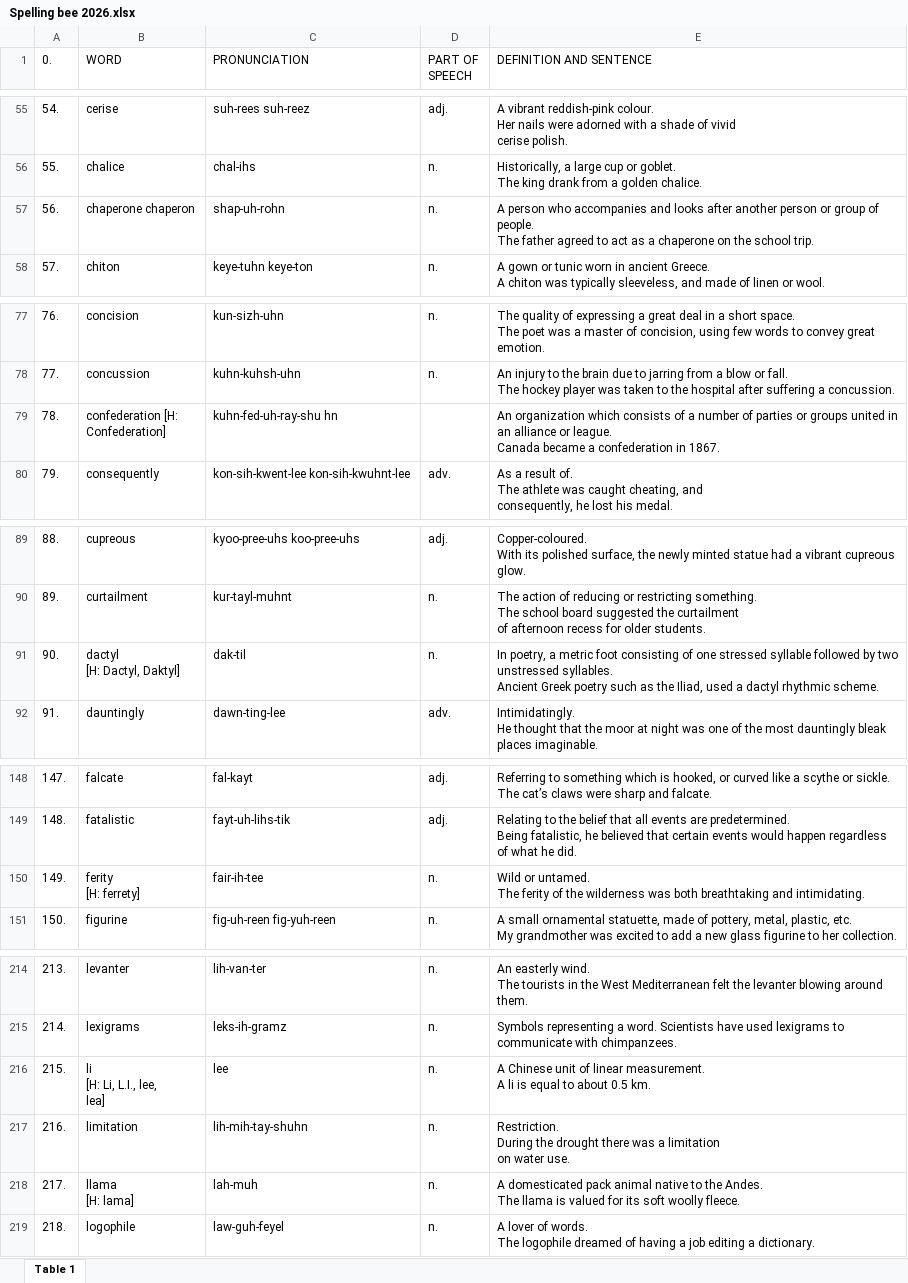
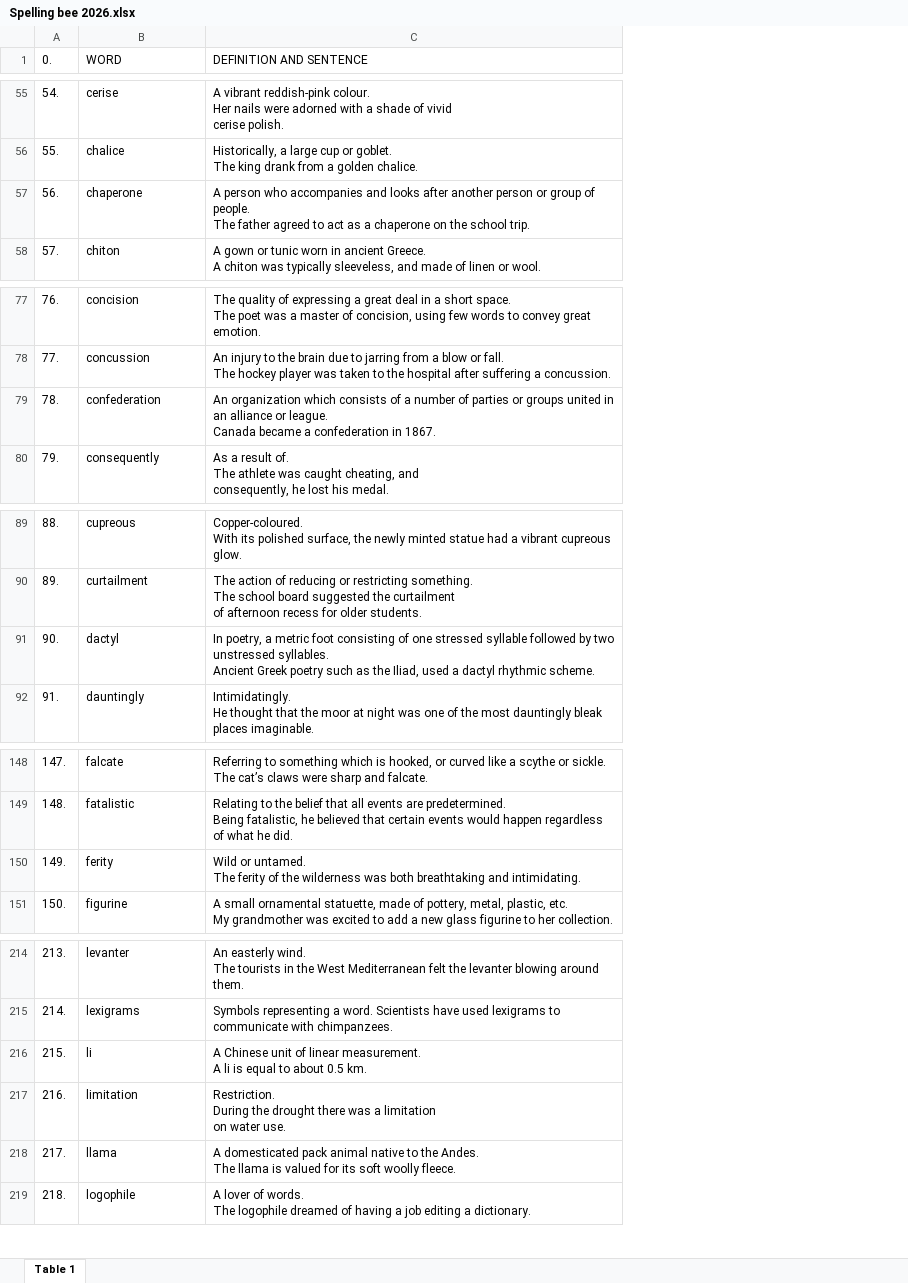
Before and after one commit to juliayunliu2015-cloud/spellingbee, an Excel workbook: Spelling bee 2026.xlsx, sheet Table 1, drawn as a sheet; only a part is shown, gaps mark what is left out; values as stored, in another font and other column widths than the file's, no cell formats; charts and pictures not drawn; ↵ is a line break in a cell; the diff covers the shown part only; the diff names each change by its address in the sheet, - before the commit and + after, or states it on an @@ line.

```diff
--- a/Spelling bee 2026.xlsx (sheet Table 1)
+++ b/Spelling bee 2026.xlsx (sheet Table 1)
-column C (PRONUNCIATION), rows 55-58: suh-rees suh-reez | chal-ihs | shap-uh-rohn | keye-tuhn keye-ton; rows 77-80: kun-sizh-uhn | kuhn-kuhsh-uhn | kuhn-fed-uh-ray-shu hn | kon-sih-kwent-lee kon-sih-kwuhnt-lee; rows 89-92: kyoo-pree-uhs koo-pree-uhs | kur-tayl-muhnt | dak-til | dawn-ting-lee; rows 148-151: fal-kayt | fayt-uh-lihs-tik | fair-ih-tee | fig-uh-reen fig-yuh-reen; rows 214-219: lih-van-ter | leks-ih-gramz | lee | lih-mih-tay-shuhn | lah-muh | law-guh-feyel
-column D (PART OF SPEECH), rows 55-58: adj. | n. | n. | n.; rows 77-80: n. | n. |  | adv.; rows 89-92: adj. | n. | n. | adv.; rows 148-151: adj. | adj. | n. | n.; rows 214-219: all n.
-B57 (WORD): chaperone chaperon
+B57 (WORD): chaperone
-B79 (WORD): confederation [H: ↵ Confederation]
+B79 (WORD): confederation
-B91 (WORD): dactyl ↵ [H: Dactyl, Daktyl]
+B91 (WORD): dactyl
-B150 (WORD): ferity ↵ [H: ferrety]
+B150 (WORD): ferity
-B216 (WORD): li ↵ [H: Li, L.I., lee, ↵ lea]
+B216 (WORD): li
-B218 (WORD): llama ↵ [H: lama]
+B218 (WORD): llama
```
Also changed, not shown: 33 edited cells elsewhere in this sheet, cell formats, charts or pictures.
